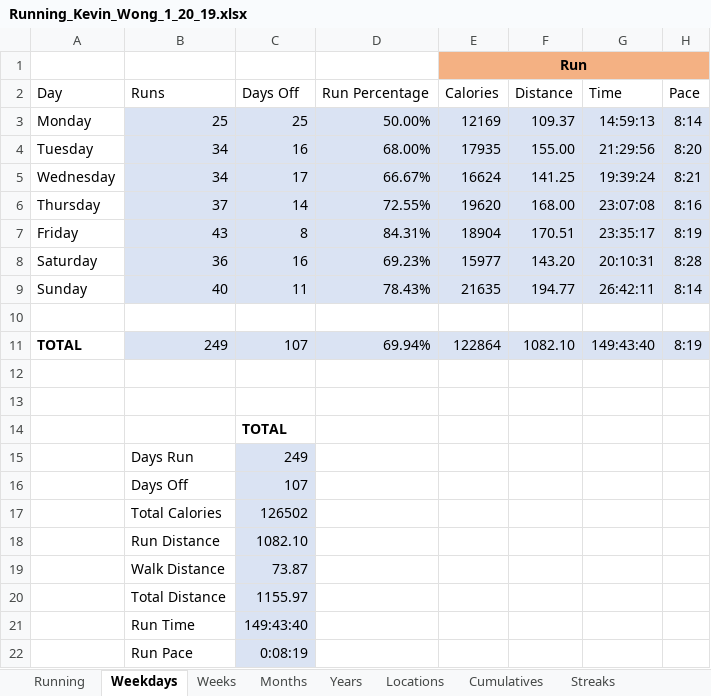
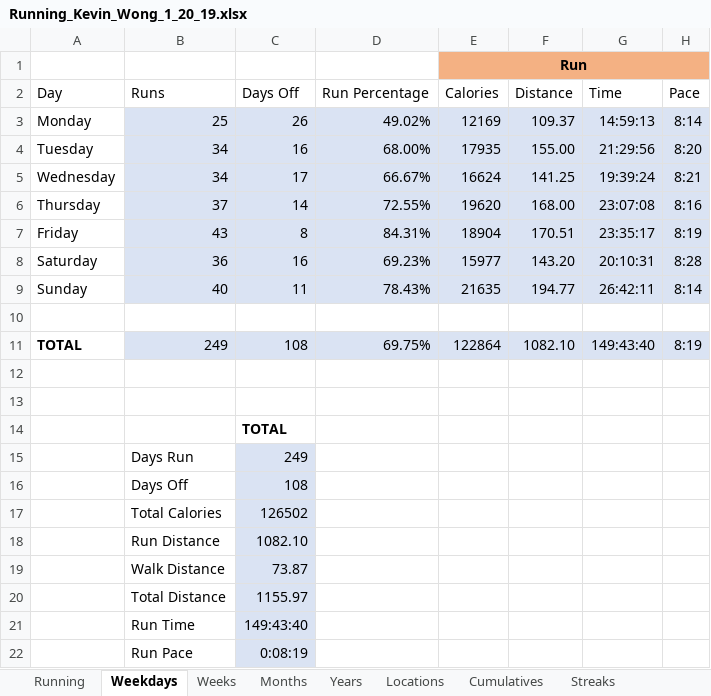
Before and after one commit to kevinjameswong/kevinjameswong.github.io, an Excel workbook: Running_Kevin_Wong_1_20_19.xlsx, sheet Weekdays, drawn as a sheet; only a part is shown; values as stored, in another font and other column widths than the file's, no borders; charts and pictures and conditional formats not drawn; the diff names each change by its address in the sheet, - before the commit and + after, or states it on an @@ line.

```diff
--- a/Running_Kevin_Wong_1_20_19.xlsx (sheet Weekdays)
+++ b/Running_Kevin_Wong_1_20_19.xlsx (sheet Weekdays)
-C3: 25
+C3: 26
-D3: 50.00%
+D3: 49.02%
-C11: 107
+C11: 108
-D11: 69.94%
+D11: 69.75%
-C16: 107
+C16: 108
```
Also changed, not shown: sheet Streaks, sheet Running, sheet Years, sheet Months, sheet Weeks, 4 other files.
